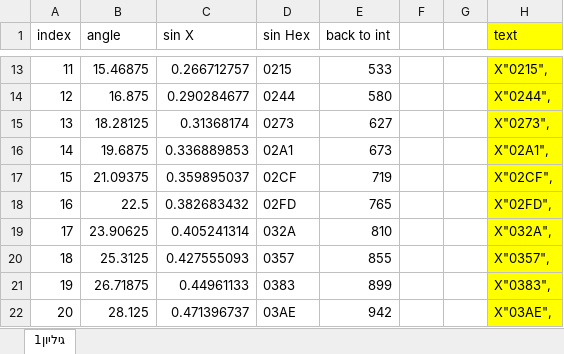
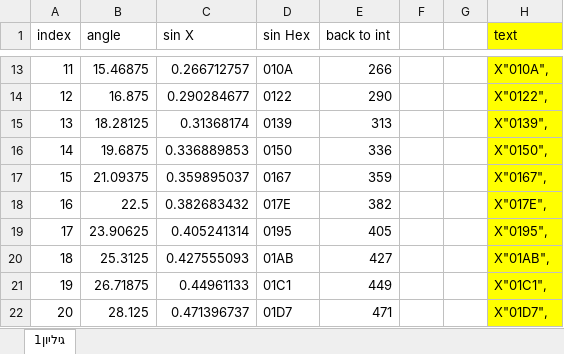
Before and after one commit to barakzan/lab1, an Excel workbook: project/sounds/קובץ אקסל ליצירת טבלת סינוס.xlsx, sheet גיליון1, drawn as a sheet; only a part is shown, gaps mark what is left out; values as stored, in another font and other column widths than the file's, no borders; charts and pictures not drawn; the diff covers the shown part only; the diff names each change by its address in the sheet, - before the commit and + after, or states it on an @@ line.

```diff
--- a/project/sounds/קובץ אקסל ליצירת טבלת סינוס.xlsx (sheet גיליון1)
+++ b/project/sounds/קובץ אקסל ליצירת טבלת סינוס.xlsx (sheet גיליון1)
-D13 (sin Hex): 0215
+D13 (sin Hex): 010A
-E13 (back to int): 533
+E13 (back to int): 266
-H13 (text): X"0215",
+H13 (text): X"010A",
-D14 (sin Hex): 0244
+D14 (sin Hex): 0122
-E14 (back to int): 580
+E14 (back to int): 290
-H14 (text): X"0244",
+H14 (text): X"0122",
-D15 (sin Hex): 0273
+D15 (sin Hex): 0139
-E15 (back to int): 627
+E15 (back to int): 313
-H15 (text): X"0273",
+H15 (text): X"0139",
-D16 (sin Hex): 02A1
+D16 (sin Hex): 0150
-E16 (back to int): 673
+E16 (back to int): 336
-H16 (text): X"02A1",
+H16 (text): X"0150",
-D17 (sin Hex): 02CF
+D17 (sin Hex): 0167
-E17 (back to int): 719
+E17 (back to int): 359
-H17 (text): X"02CF",
+H17 (text): X"0167",
-D18 (sin Hex): 02FD
+D18 (sin Hex): 017E
-E18 (back to int): 765
+E18 (back to int): 382
-H18 (text): X"02FD",
+H18 (text): X"017E",
-D19 (sin Hex): 032A
+D19 (sin Hex): 0195
-E19 (back to int): 810
+E19 (back to int): 405
-H19 (text): X"032A",
+H19 (text): X"0195",
-D20 (sin Hex): 0357
+D20 (sin Hex): 01AB
-E20 (back to int): 855
+E20 (back to int): 427
-H20 (text): X"0357",
+H20 (text): X"01AB",
-D21 (sin Hex): 0383
+D21 (sin Hex): 01C1
-E21 (back to int): 899
+E21 (back to int): 449
-H21 (text): X"0383",
+H21 (text): X"01C1",
-D22 (sin Hex): 03AE
+D22 (sin Hex): 01D7
-E22 (back to int): 942
+E22 (back to int): 471
-H22 (text): X"03AE",
+H22 (text): X"01D7",
```
Also changed, not shown: 732 edited cells elsewhere in this sheet, formulas that keep their value, charts or pictures, 5 other files.
